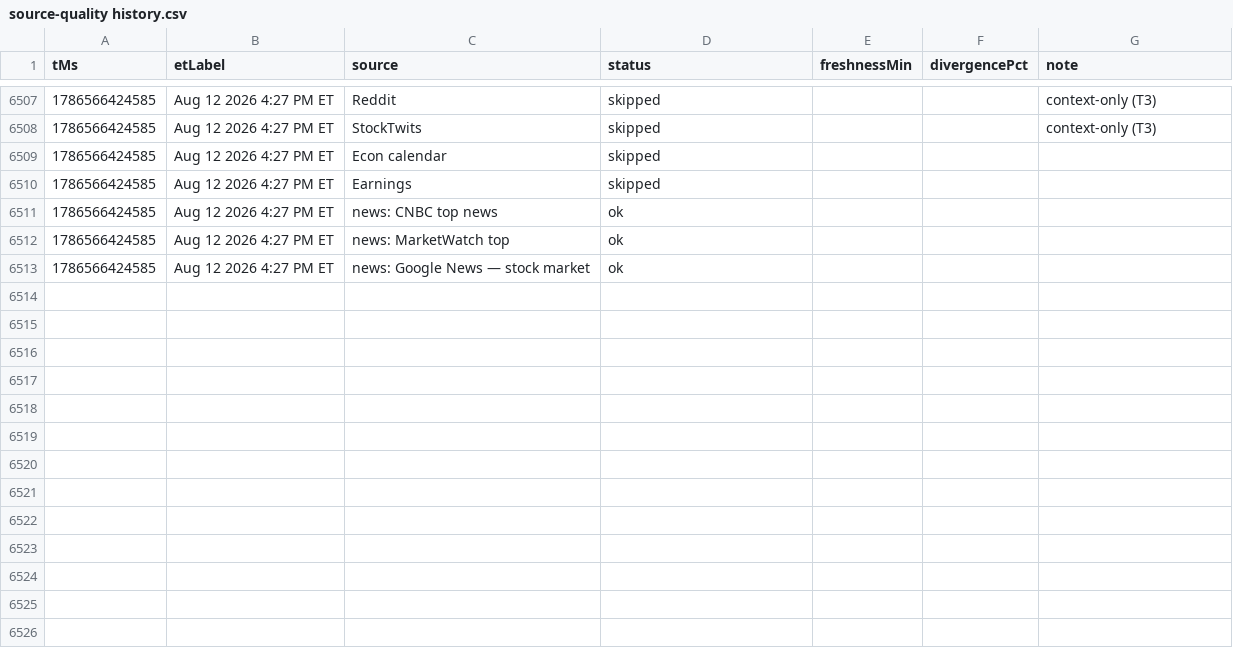
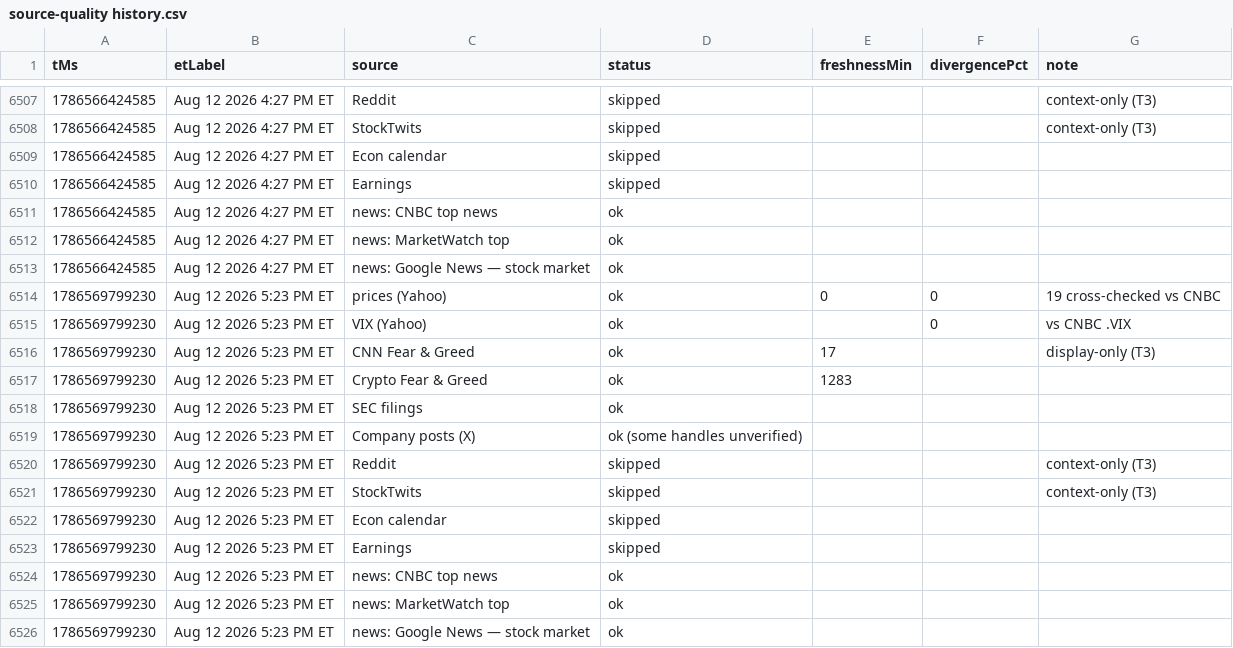
Before and after one commit to Jad-N/Market-Watcher, a CSV file: source-quality history.csv, drawn as a sheet; only a part is shown, gaps mark what is left out; the diff names each change by its address in the sheet, - before the commit and + after, or states it on an @@ line.

```diff
--- a/source-quality history.csv
+++ b/source-quality history.csv
+row 6514: 1786569799230 | Aug 12 2026 5:23 PM ET | prices (Yahoo) | ok | 0 | 0 | 19 cross-checked vs CNBC
+row 6515: 1786569799230 | Aug 12 2026 5:23 PM ET | VIX (Yahoo) | ok |  | 0 | vs CNBC .VIX
+row 6516: 1786569799230 | Aug 12 2026 5:23 PM ET | CNN Fear & Greed | ok | 17 |  | display-only (T3)
+row 6517: 1786569799230 | Aug 12 2026 5:23 PM ET | Crypto Fear & Greed | ok | 1283
+row 6518: 1786569799230 | Aug 12 2026 5:23 PM ET | SEC filings | ok
+row 6519: 1786569799230 | Aug 12 2026 5:23 PM ET | Company posts (X) | ok (some handles unverified)
+row 6520: 1786569799230 | Aug 12 2026 5:23 PM ET | Reddit | skipped |  |  | context-only (T3)
+row 6521: 1786569799230 | Aug 12 2026 5:23 PM ET | StockTwits | skipped |  |  | context-only (T3)
+row 6522: 1786569799230 | Aug 12 2026 5:23 PM ET | Econ calendar | skipped
+row 6523: 1786569799230 | Aug 12 2026 5:23 PM ET | Earnings | skipped
+row 6524: 1786569799230 | Aug 12 2026 5:23 PM ET | news: CNBC top news | ok
+row 6525: 1786569799230 | Aug 12 2026 5:23 PM ET | news: MarketWatch top | ok
+row 6526: 1786569799230 | Aug 12 2026 5:23 PM ET | news: Google News — stock market | ok
```
Also changed, not shown: docs/mood-history.csv, regime history.csv, 4 other files.
